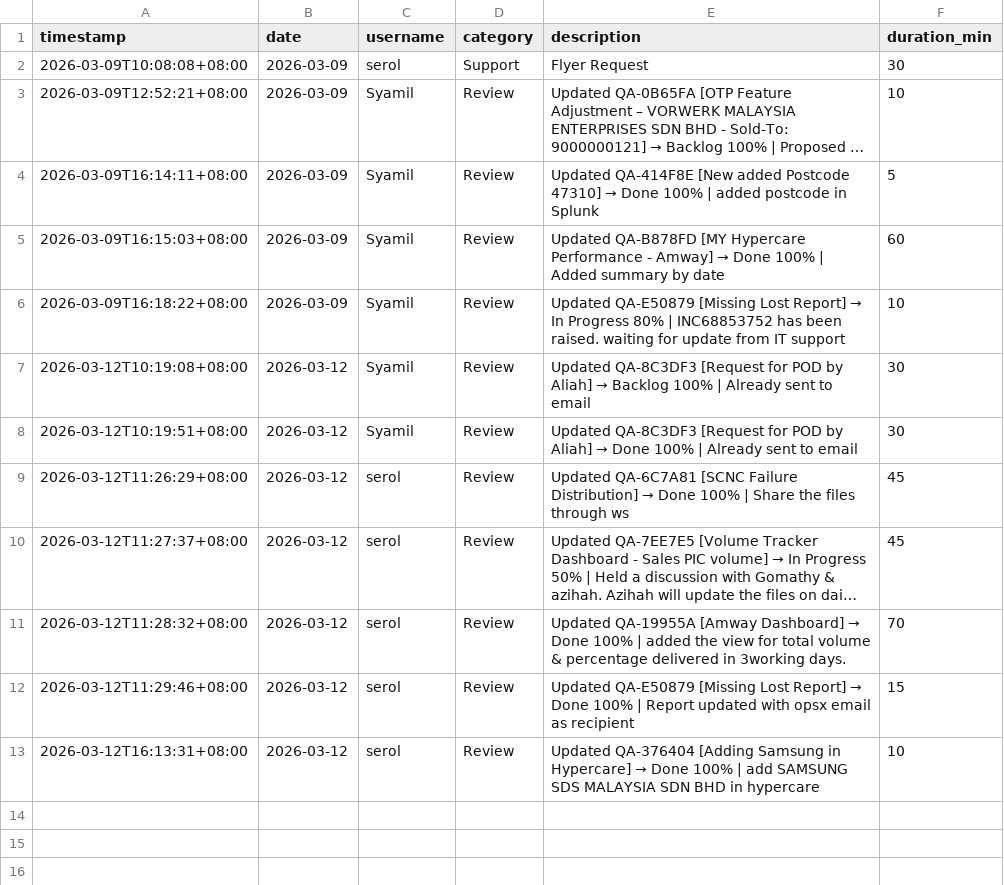
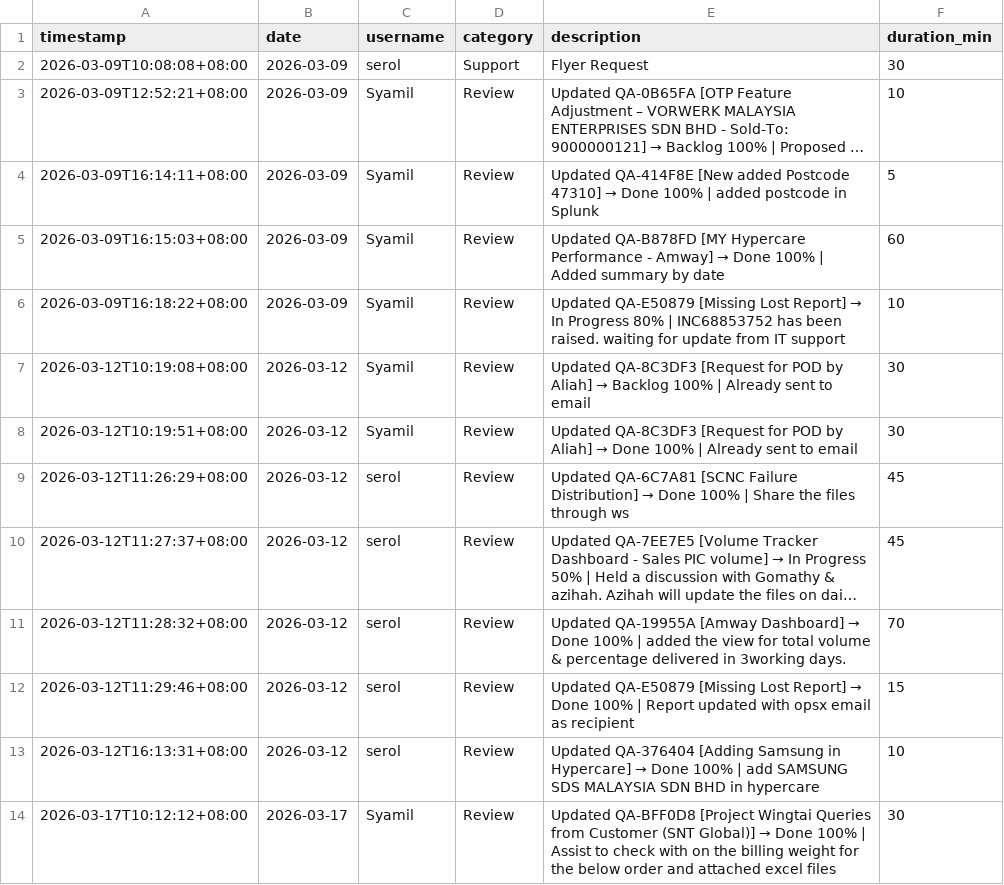
Before and after one commit to serol13/MY_opsX, a CSV file: activity_log.csv, drawn as a sheet; long unchanged cells end in ….

Commit message:
[ACTIVITY] Syamil — 2026-03-17

```diff
--- a/activity_log.csv
+++ b/activity_log.csv
@@ -13 +13,2 @@ timestamp,date,username,category,description,duration_min
 2026-03-12T16:13:31+08:00,2026-03-12,serol,Review,Updated QA-376404 [Adding Samsung in Hypercare] → Done 100% | add SAMSUNG SDS MALAYSIA SDN BHD in hypercare,10
+2026-03-17T10:12:12+08:00,2026-03-17,Syamil,Review,Updated QA-BFF0D8 [Project Wingtai Queries from Customer (SNT Global)] → Done 100% | Assist to check with on the billing weight for the below order and attached excel files,30
```
